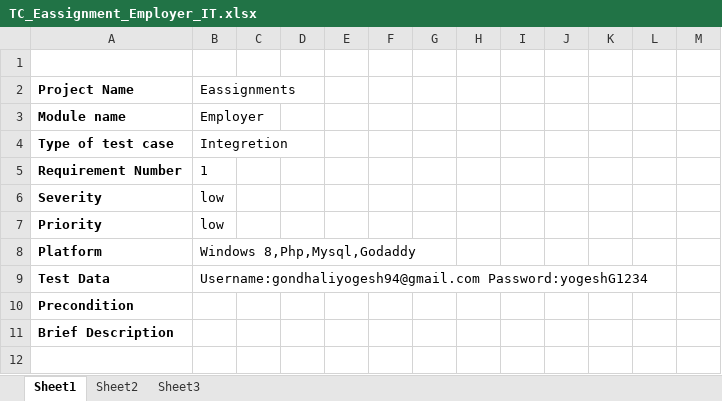
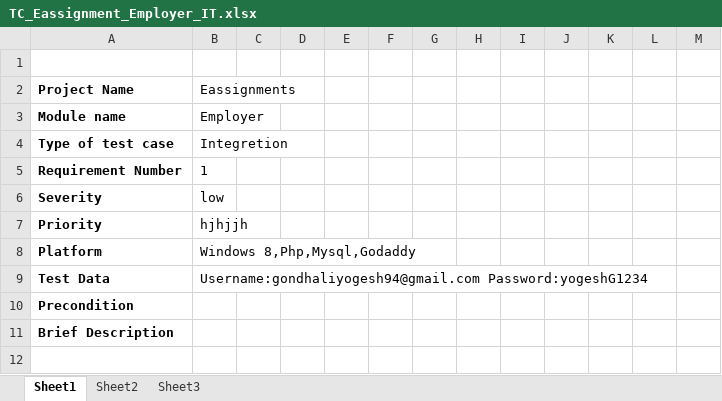
Before and after one commit to kalyan4github/eassignmentsProject, an Excel workbook: TC_Eassignment_Employer_IT.xlsx, sheet Sheet1, drawn as a sheet; only a part is shown; values as stored, in another font and other column widths than the file's, no borders; the diff names each change by its address in the sheet, - before the commit and + after, or states it on an @@ line.

Commit message:
second project

```diff
--- a/TC_Eassignment_Employer_IT.xlsx (sheet Sheet1)
+++ b/TC_Eassignment_Employer_IT.xlsx (sheet Sheet1)
-B7: low
+B7: hjhjjh
```
